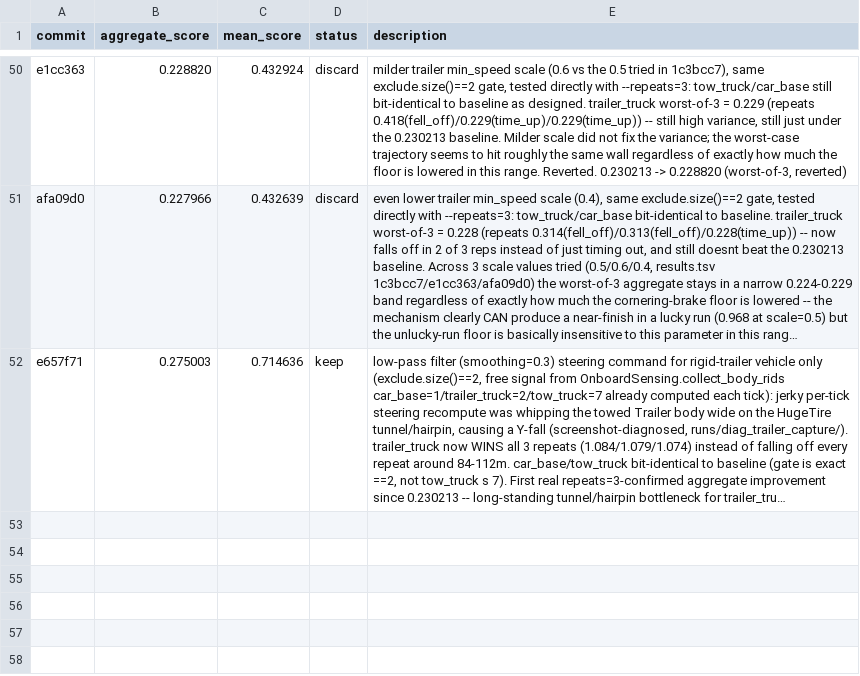
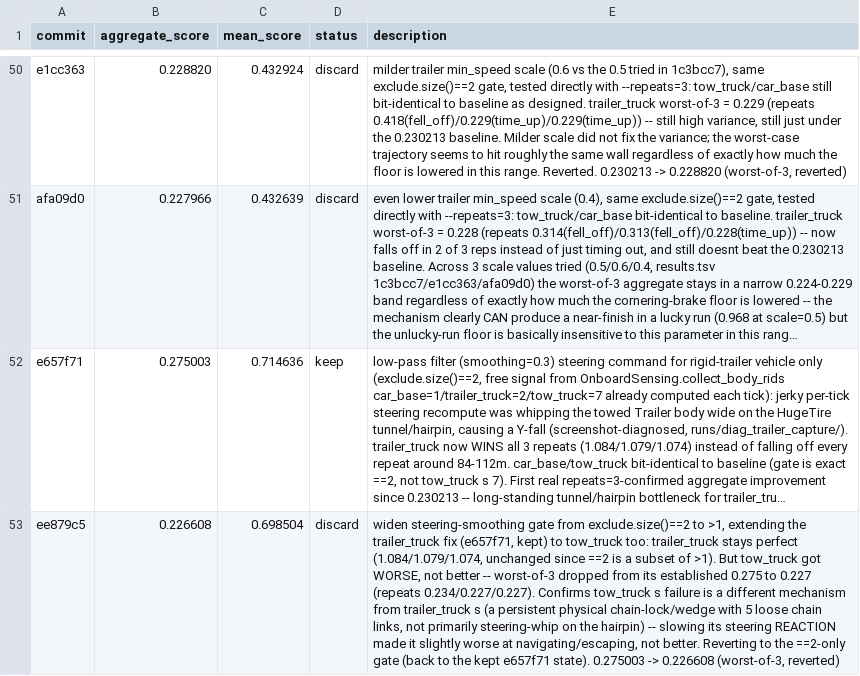
Before and after one commit to ArnaudGardille/driving-policy-autosearch, a TSV file: results.tsv, drawn as a sheet; only a part is shown, gaps mark what is left out; long unchanged cells end in …; the diff names each change by its address in the sheet, - before the commit and + after, or states it on an @@ line.

Commit message:
log: discard - aggregate_score 0.226608 (was 0.275003) - widening steer-smoothing gate to tow_truck regresses it

```diff
--- a/results.tsv
+++ b/results.tsv
+row 53: ee879c5 | 0.226608 | 0.698504 | discard | widen steering-smoothing gate from exclude.size()==2 to >1, extending the trailer_truck fix (e657f71, kept) to tow_truck too: trailer_truck stays perfect (1.084/1.079/1.074, unchanged since ==2 is a subset of >1). But tow_truck got WORSE, not better -- worst-of-3 dropped from its established 0.275 to 0.227 (repeats 0.234/0.227/0.227). Confirms tow_truck s failure is a different mechanism from trailer_truck s (a persistent physical chain-lock/wedge with 5 loose chain links, not primarily steering-whip on the hairpin) -- slowing its steering REACTION made it slightly worse at navigating/escaping, not better. Reverting to the ==2-only gate (back to the kept e657f71 state). 0.275003 -> 0.226608 (worst-of-3, reverted)
```
Also changed, not shown: 1 other file.
